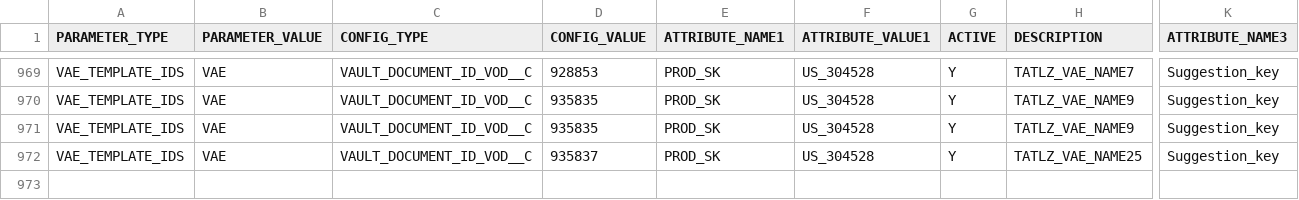
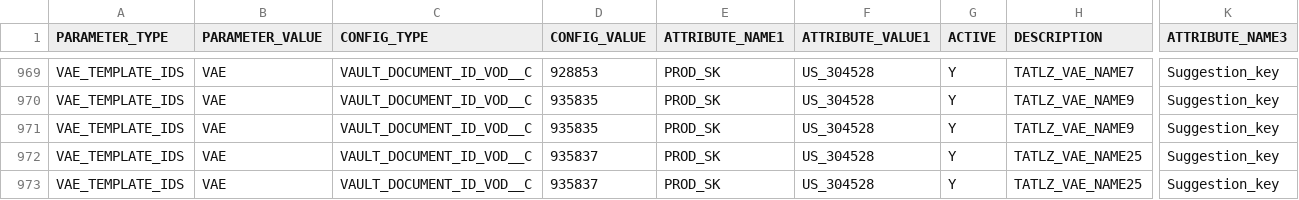
Before and after one commit to hitarth1516/Lilly-Tech, a CSV file: INPUT/03_METADATA_FILES/M_VERSO_CNFG/M_CONFIG_RUN.csv, drawn as a sheet; only a part is shown, gaps mark what is left out; rows hold the shown columns only; the diff names each change by its address in the sheet, - before the commit and + after, or states it on an @@ line.

Commit message:
Test change

```diff
--- a/INPUT/03_METADATA_FILES/M_VERSO_CNFG/M_CONFIG_RUN.csv
+++ b/INPUT/03_METADATA_FILES/M_VERSO_CNFG/M_CONFIG_RUN.csv
+row 973: VAE_TEMPLATE_IDS | VAE | VAULT_DOCUMENT_ID_VOD__C | 935837 | PROD_SK | US_304528 | Y | TATLZ_VAE_NAME25 | Suggestion_key
```
